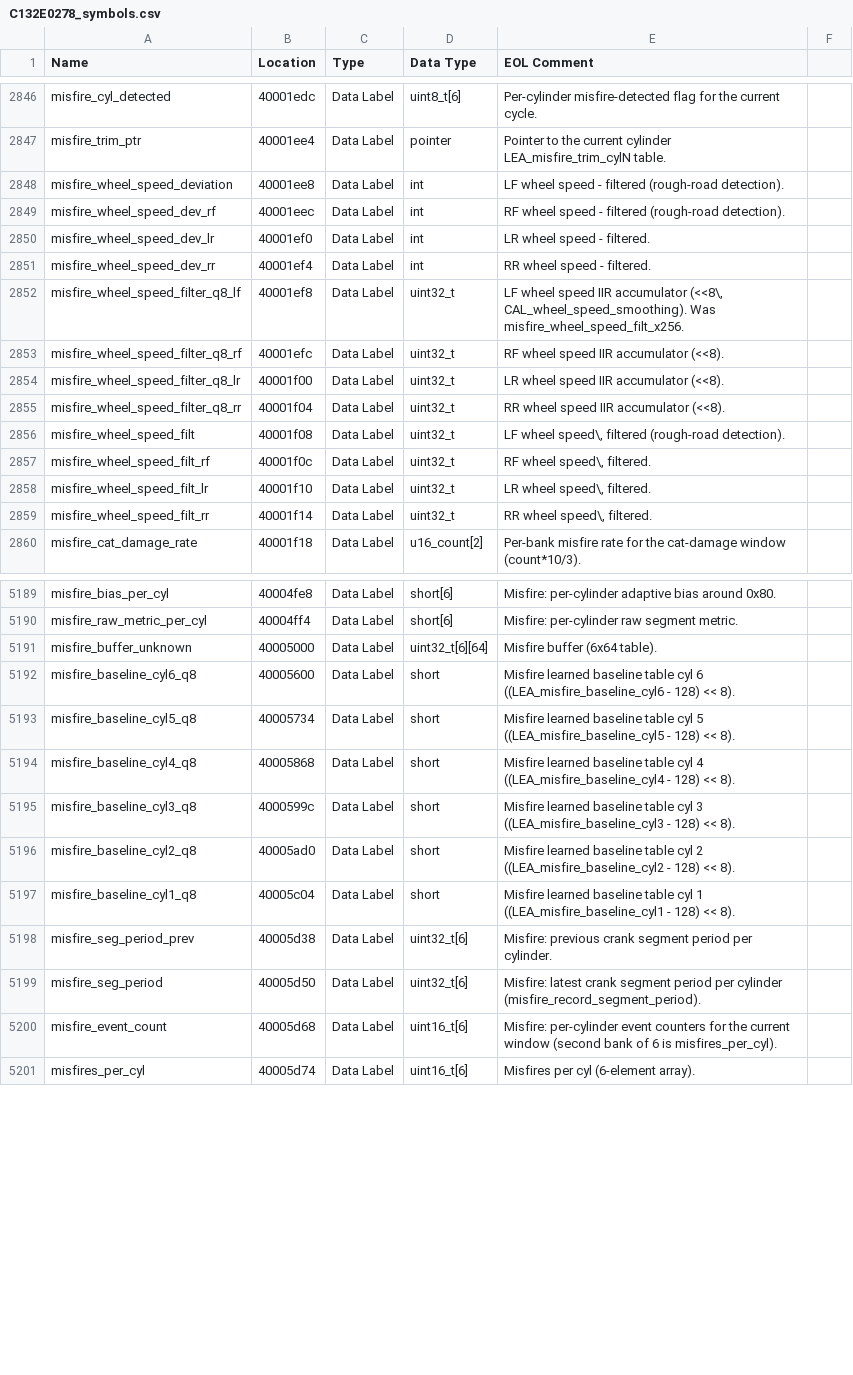
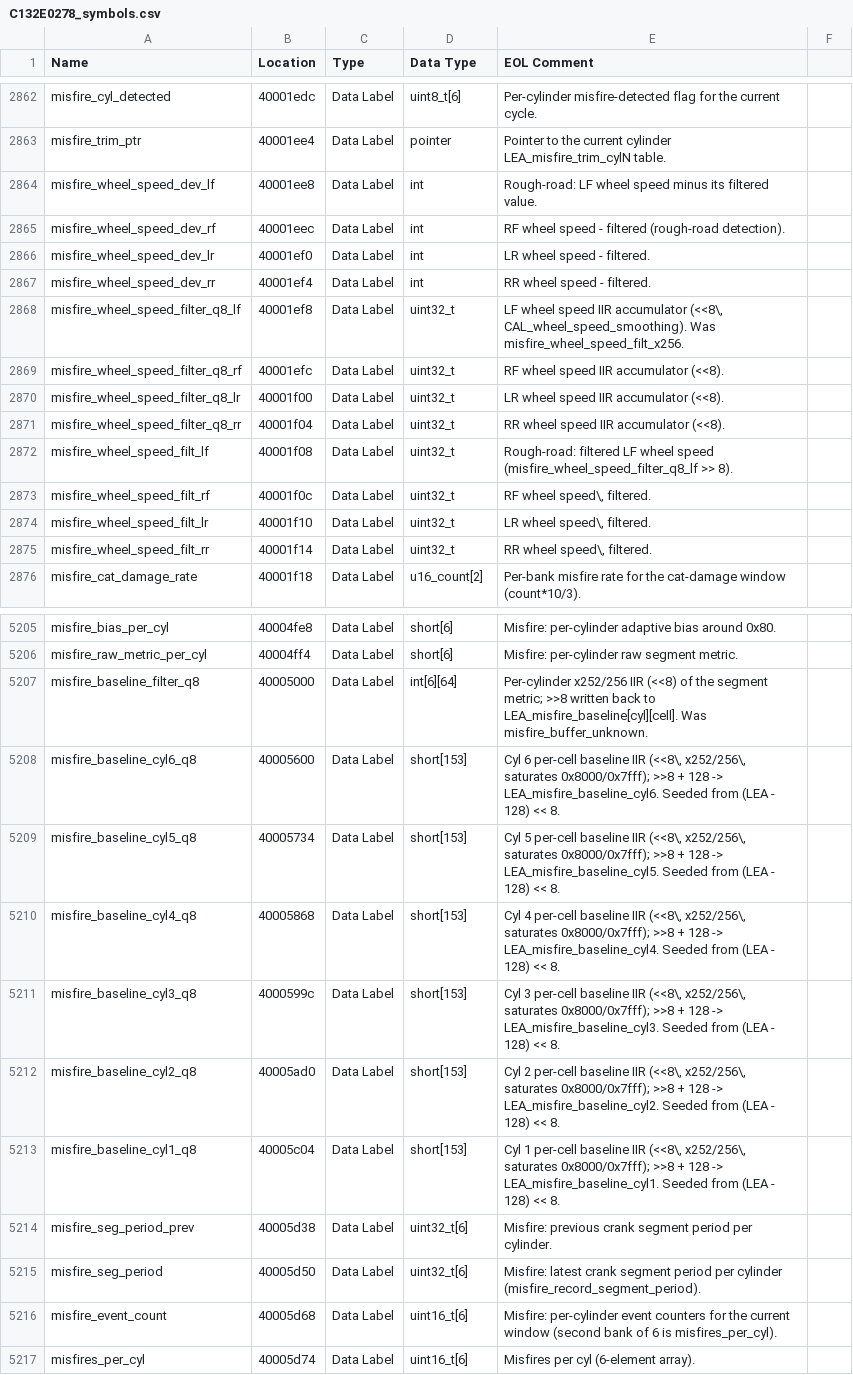
Before and after one commit to donour/LotusECU-T4e, a CSV file: disassembly/evora/C132E0278/C132E0278_symbols.csv, drawn as a sheet; only a part is shown, gaps mark what is left out; the diff covers the shown part only.

```diff
--- a/disassembly/evora/C132E0278/C132E0278_symbols.csv
+++ b/disassembly/evora/C132E0278/C132E0278_symbols.csv
@@ -2847,3 +2863,3 @@
 "misfire_trim_ptr","40001ee4","Data Label","pointer","Pointer to the current cylinder LEA_misfire_trim_cylN table."
-"misfire_wheel_speed_deviation","40001ee8","Data Label","int","LF wheel speed - filtered (rough-road detection)."
+"misfire_wheel_speed_dev_lf","40001ee8","Data Label","int","Rough-road: LF wheel speed minus its filtered value."
 "misfire_wheel_speed_dev_rf","40001eec","Data Label","int","RF wheel speed - filtered (rough-road detection)."
@@ -2855,3 +2871,3 @@
 "misfire_wheel_speed_filter_q8_rr","40001f04","Data Label","uint32_t","RR wheel speed IIR accumulator (<<8)."
-"misfire_wheel_speed_filt","40001f08","Data Label","uint32_t","LF wheel speed\, filtered (rough-road detection)."
+"misfire_wheel_speed_filt_lf","40001f08","Data Label","uint32_t","Rough-road: filtered LF wheel speed (misfire_wheel_speed_filter_q8_lf >> 8)."
 "misfire_wheel_speed_filt_rf","40001f0c","Data Label","uint32_t","RF wheel speed\, filtered."
@@ -5198,9 +5214,9 @@
 "misfire_raw_metric_per_cyl","40004ff4","Data Label","short[6]","Misfire: per-cylinder raw segment metric."
-"misfire_buffer_unknown","40005000","Data Label","uint32_t[6][64]","Misfire buffer (6x64 table)."
-"misfire_baseline_cyl6_q8","40005600","Data Label","short","Misfire learned baseline table cyl 6 ((LEA_misfire_baseline_cyl6 - 128) << 8)."
-"misfire_baseline_cyl5_q8","40005734","Data Label","short","Misfire learned baseline table cyl 5 ((LEA_misfire_baseline_cyl5 - 128) << 8)."
-"misfire_baseline_cyl4_q8","40005868","Data Label","short","Misfire learned baseline table cyl 4 ((LEA_misfire_baseline_cyl4 - 128) << 8)."
-"misfire_baseline_cyl3_q8","4000599c","Data Label","short","Misfire learned baseline table cyl 3 ((LEA_misfire_baseline_cyl3 - 128) << 8)."
-"misfire_baseline_cyl2_q8","40005ad0","Data Label","short","Misfire learned baseline table cyl 2 ((LEA_misfire_baseline_cyl2 - 128) << 8)."
-"misfire_baseline_cyl1_q8","40005c04","Data Label","short","Misfire learned baseline table cyl 1 ((LEA_misfire_baseline_cyl1 - 128) << 8)."
+"misfire_baseline_filter_q8","40005000","Data Label","int[6][64]","Per-cylinder x252/256 IIR (<<8) of the segment metric; >>8 written back to LEA_misfire_baseline[cyl][cell]. Was misfire_buffer_unknown."
+"misfire_baseline_cyl6_q8","40005600","Data Label","short[153]","Cyl 6 per-cell baseline IIR (<<8\, x252/256\, saturates 0x8000/0x7fff); >>8 + 128 -> LEA_misfire_baseline_cyl6. Seeded from (LEA - 128) << 8."
+"misfire_baseline_cyl5_q8","40005734","Data Label","short[153]","Cyl 5 per-cell baseline IIR (<<8\, x252/256\, saturates 0x8000/0x7fff); >>8 + 128 -> LEA_misfire_baseline_cyl5. Seeded from (LEA - 128) << 8."
+"misfire_baseline_cyl4_q8","40005868","Data Label","short[153]","Cyl 4 per-cell baseline IIR (<<8\, x252/256\, saturates 0x8000/0x7fff); >>8 + 128 -> LEA_misfire_baseline_cyl4. Seeded from (LEA - 128) << 8."
+"misfire_baseline_cyl3_q8","4000599c","Data Label","short[153]","Cyl 3 per-cell baseline IIR (<<8\, x252/256\, saturates 0x8000/0x7fff); >>8 + 128 -> LEA_misfire_baseline_cyl3. Seeded from (LEA - 128) << 8."
+"misfire_baseline_cyl2_q8","40005ad0","Data Label","short[153]","Cyl 2 per-cell baseline IIR (<<8\, x252/256\, saturates 0x8000/0x7fff); >>8 + 128 -> LEA_misfire_baseline_cyl2. Seeded from (LEA - 128) << 8."
+"misfire_baseline_cyl1_q8","40005c04","Data Label","short[153]","Cyl 1 per-cell baseline IIR (<<8\, x252/256\, saturates 0x8000/0x7fff); >>8 + 128 -> LEA_misfire_baseline_cyl1. Seeded from (LEA - 128) << 8."
 "misfire_seg_period_prev","40005d38","Data Label","uint32_t[6]","Misfire: previous crank segment period per cylinder."
```
Also changed, not shown: 16 added rows and 3 edited cells elsewhere in this file, 2 other files.
